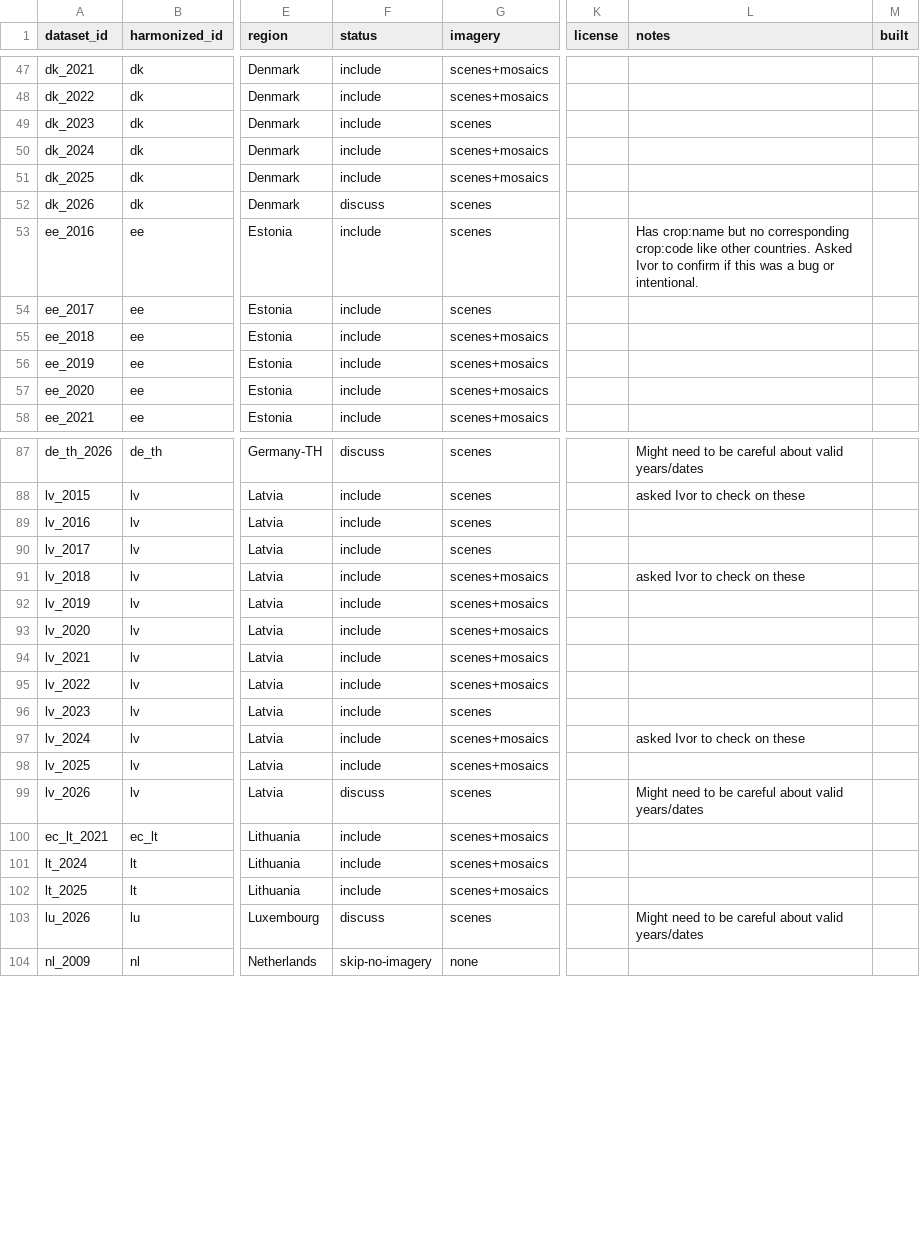
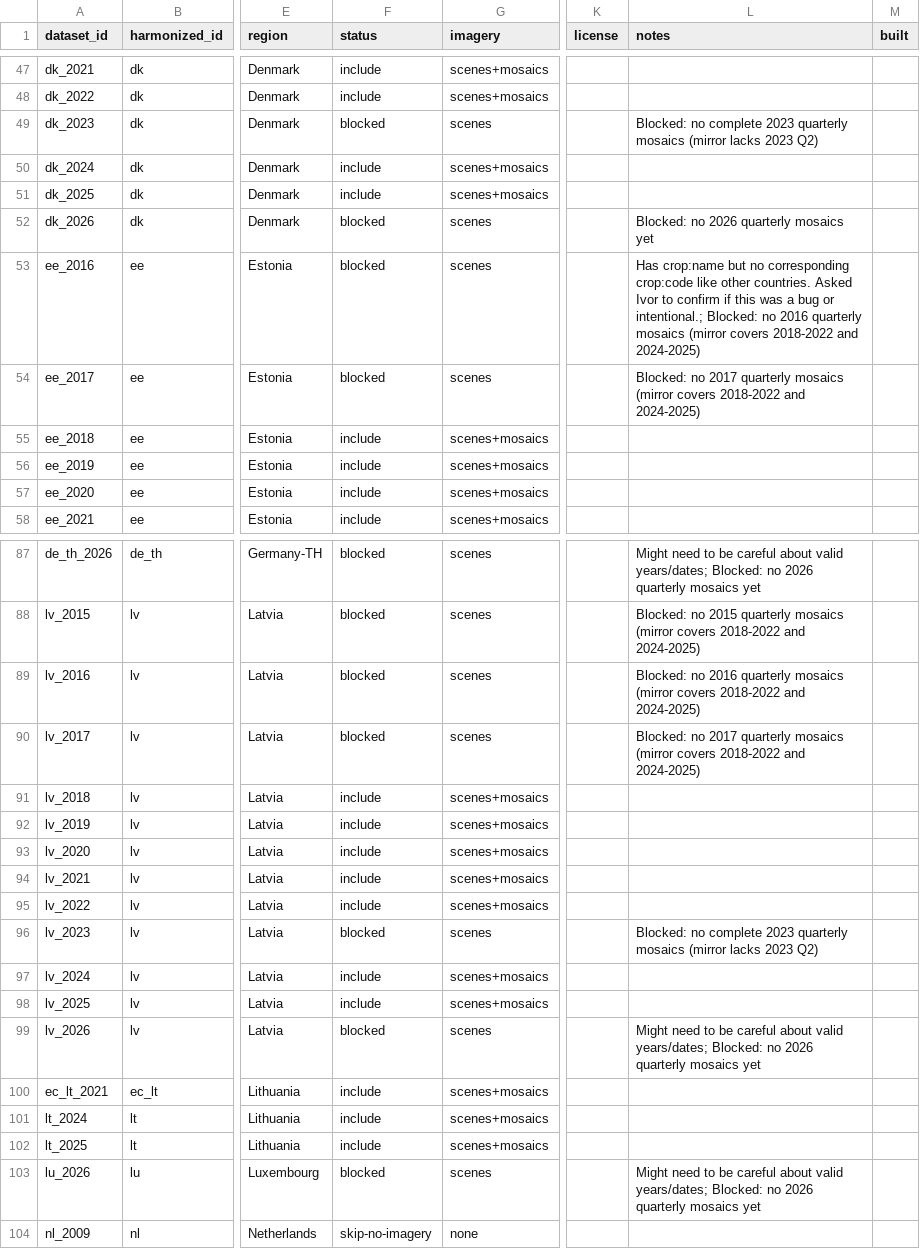
Before and after one commit to fieldsoftheworld/benchmark-data-catalog, a CSV file: tracking.csv, drawn as a sheet; only a part is shown, gaps mark what is left out; the diff covers the shown part only; the diff names each change by its address in the sheet, - before the commit and + after, or states it on an @@ line.

```diff
--- a/tracking.csv
+++ b/tracking.csv
-F49 (status): include
+F49 (status): blocked
-L49 (notes): (empty)
+L49 (notes): Blocked: no complete 2023 quarterly mosaics (mirror lacks 2023 Q2)
-F52 (status): discuss
+F52 (status): blocked
-L52 (notes): (empty)
+L52 (notes): Blocked: no 2026 quarterly mosaics yet
-F53:F54 (status): include
+F53:F54 (status): blocked
-L53 (notes): …bug or intentional.
+L53 (notes): …bug or intentional.; Blocked: no 2016 quarterly mosaics (mirror covers 2018-2022 and 2024-2025)
-L54 (notes): (empty)
+L54 (notes): Blocked: no 2017 quarterly mosaics (mirror covers 2018-2022 and 2024-2025)
-F87 (status): discuss
+F87 (status): blocked
-L87 (notes): …about valid years/dates
+L87 (notes): …about valid years/dates; Blocked: no 2026 quarterly mosaics yet
-F88:F90 (status): include
+F88:F90 (status): blocked
-L88 (notes): asked Ivor to check on these
+L88 (notes): Blocked: no 2015 quarterly mosaics (mirror covers 2018-2022 and 2024-2025)
-L89 (notes): (empty)
+L89 (notes): Blocked: no 2016 quarterly mosaics (mirror covers 2018-2022 and 2024-2025)
-L90 (notes): (empty)
+L90 (notes): Blocked: no 2017 quarterly mosaics (mirror covers 2018-2022 and 2024-2025)
-L91 (notes): asked Ivor to check on these
+L91 (notes): (empty)
-F96 (status): include
+F96 (status): blocked
-L96 (notes): (empty)
+L96 (notes): Blocked: no complete 2023 quarterly mosaics (mirror lacks 2023 Q2)
-L97 (notes): asked Ivor to check on these
+L97 (notes): (empty)
-F99 (status): discuss
+F99 (status): blocked
-L99 (notes): …about valid years/dates
+L99 (notes): …about valid years/dates; Blocked: no 2026 quarterly mosaics yet
-F103 (status): discuss
+F103 (status): blocked
-L103 (notes): …about valid years/dates
+L103 (notes): …about valid years/dates; Blocked: no 2026 quarterly mosaics yet
```
Also changed, not shown: 114 edited cells elsewhere in this file, 9 other files.
